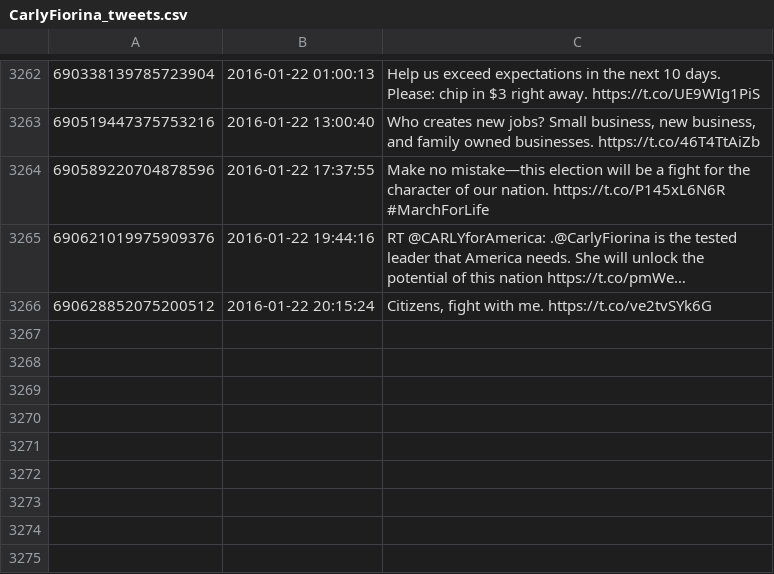
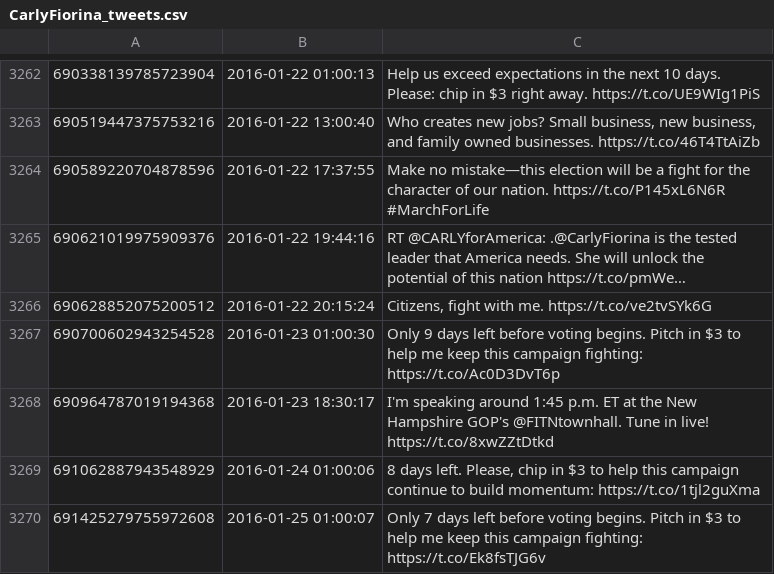
Before and after one commit to hmdavis/election2016, a CSV file: research/history/CarlyFiorina_tweets.csv, drawn as a sheet; only a part is shown, gaps mark what is left out; the diff names each change by its address in the sheet, - before the commit and + after, or states it on an @@ line.

```diff
--- a/research/history/CarlyFiorina_tweets.csv
+++ b/research/history/CarlyFiorina_tweets.csv
+row 3267: 690700602943254528 | 2016-01-23 01:00:30 | Only 9 days left before voting begins. Pitch in $3 to help me keep this campaign fighting: https://t.co/Ac0D3DvT6p
+row 3268: 690964787019194368 | 2016-01-23 18:30:17 | I'm speaking around 1:45 p.m. ET at the New Hampshire GOP's @FITNtownhall. Tune in live! https://t.co/8xwZZtDtkd
+row 3269: 691062887943548929 | 2016-01-24 01:00:06 | 8 days left. Please, chip in $3 to help this campaign continue to build momentum: https://t.co/1tjl2guXma
+row 3270: 691425279755972608 | 2016-01-25 01:00:07 | Only 7 days left before voting begins. Pitch in $3 to help me keep this campaign fighting: https://t.co/Ek8fsTJG6v
```
Also changed, not shown: research/history/ChrisChristie_tweets.csv, research/history/JebBush_tweets.csv, 8 other files.
